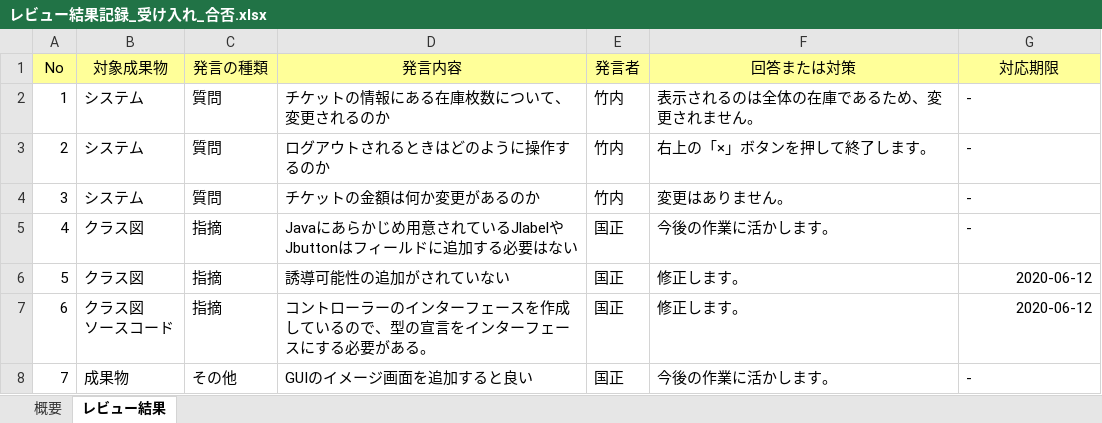
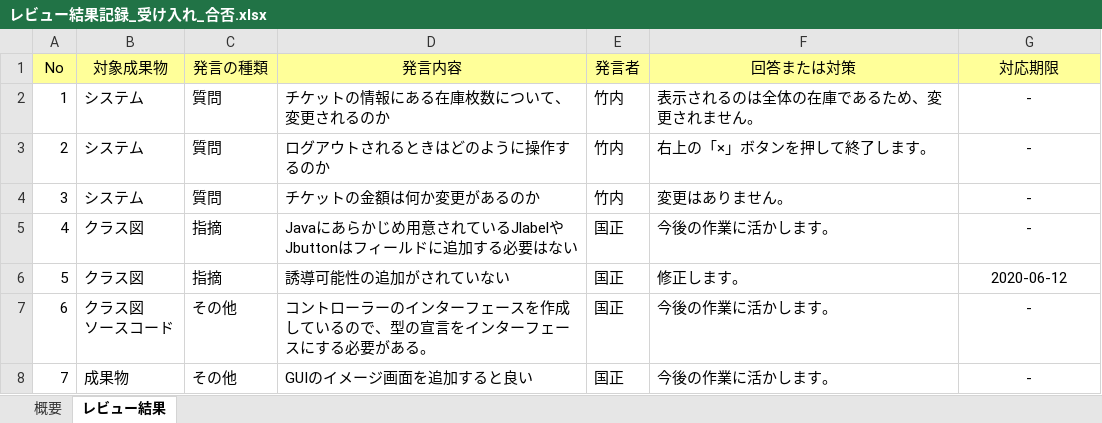
Before and after one commit to s-oishi/testRepo02, an Excel workbook: 06受け入れ/レビュー結果記録_受け入れ_合否.xlsx, sheet レビュー結果, drawn as a sheet; values as stored, in another font and other column widths than the file's, no borders; the diff names each change by its address in the sheet, - before the commit and + after, or states it on an @@ line.

Commit message:
6/12

```diff
--- a/06受け入れ/レビュー結果記録_受け入れ_合否.xlsx (sheet レビュー結果)
+++ b/06受け入れ/レビュー結果記録_受け入れ_合否.xlsx (sheet レビュー結果)
-G2:G5 alignment: left
+G2:G5 alignment: center
-G6:G7 alignment: right
+G6:G7 alignment: center
-C7 (発言の種類): 指摘
+C7 (発言の種類): その他
-F7 (回答または対策): 修正します。
+F7 (回答または対策): 今後の作業に活かします。
-G7 (対応期限): 2020-06-12
+G7 (対応期限): -
-G8 alignment: left
+G8 alignment: center
```
